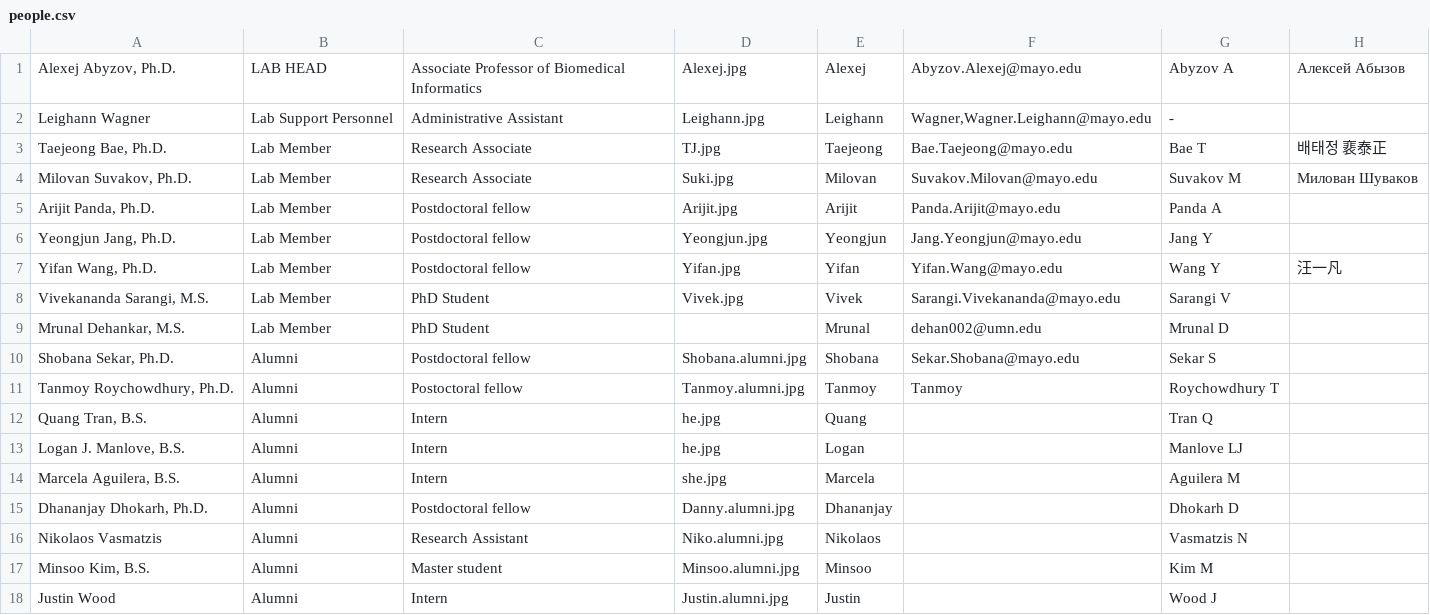
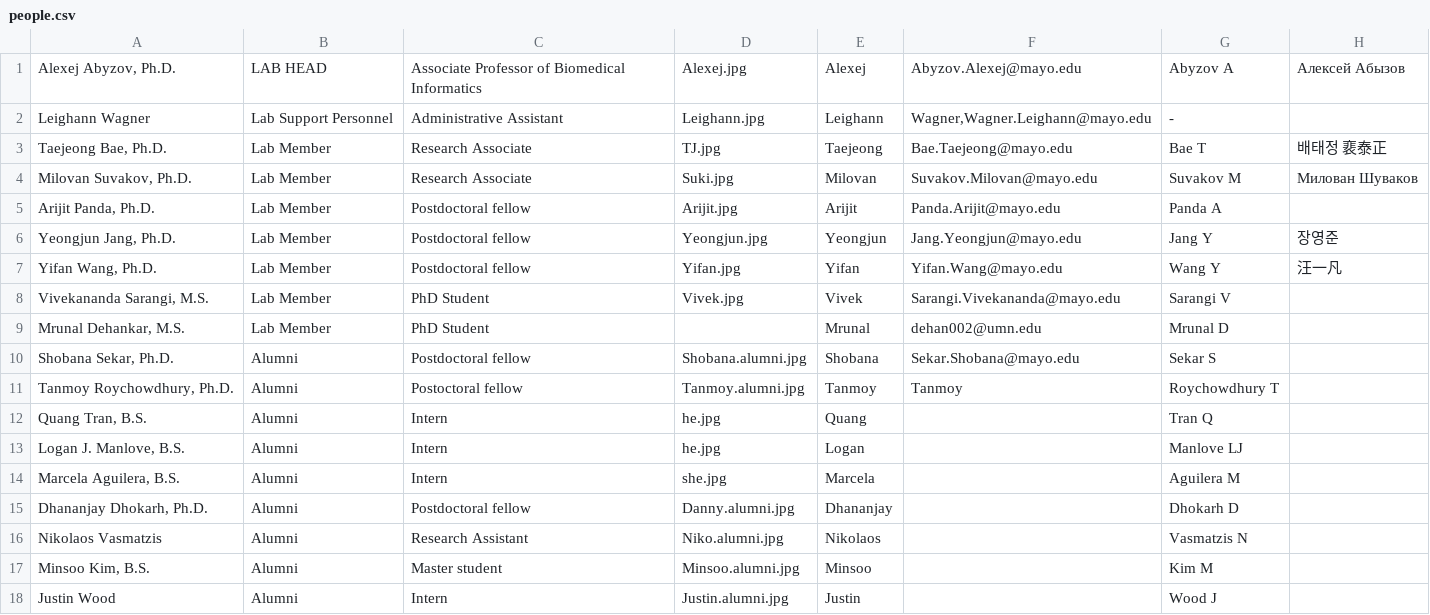
Before and after one commit to abyzovlab/Web-page, a CSV file: people.csv, drawn as a sheet.

```diff
--- a/people.csv
+++ b/people.csv
@@ -5,3 +5,3 @@ Milovan Suvakov, Ph.D.;Lab Member;Research Associate;Suki.jpg;Milovan;Suvakov.Mi
 Arijit Panda, Ph.D.;Lab Member;Postdoctoral fellow;Arijit.jpg;Arijit;Panda.Arijit@mayo.edu;Panda A;
-Yeongjun Jang, Ph.D.;Lab Member;Postdoctoral fellow;Yeongjun.jpg;Yeongjun;Jang.Yeongjun@mayo.edu;Jang Y;
+Yeongjun Jang, Ph.D.;Lab Member;Postdoctoral fellow;Yeongjun.jpg;Yeongjun;Jang.Yeongjun@mayo.edu;Jang Y;장영준
 Yifan Wang, Ph.D.;Lab Member;Postdoctoral fellow;Yifan.jpg;Yifan;Yifan.Wang@mayo.edu;Wang Y;汪一凡
```
Also changed, not shown: 1 other file.
